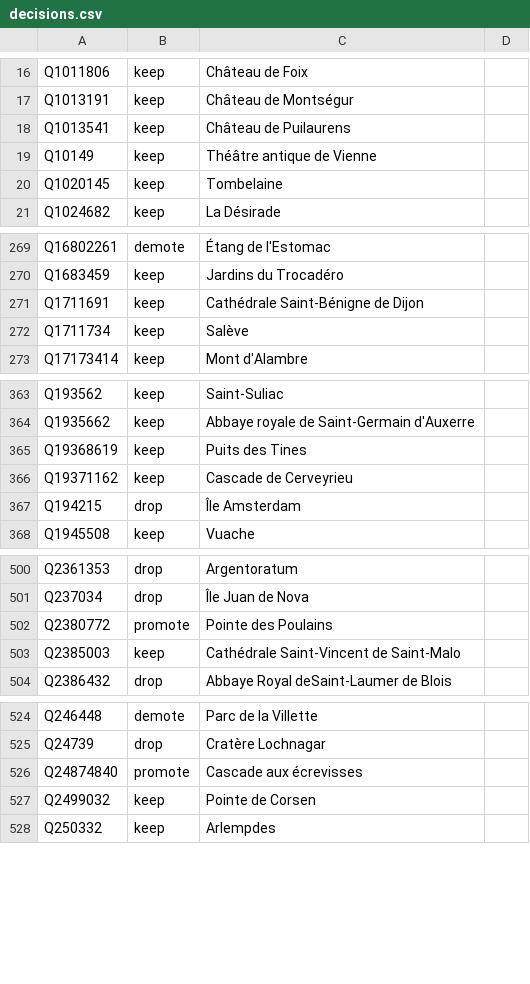
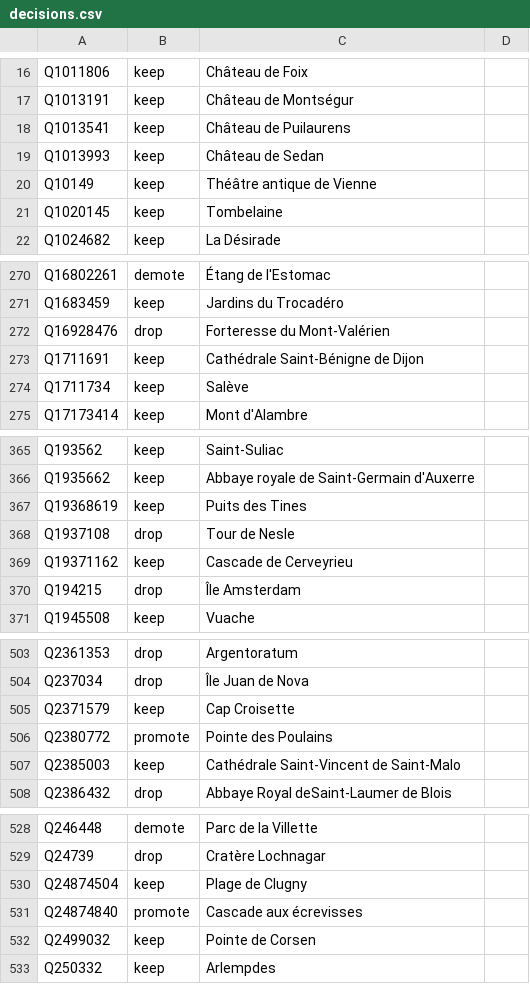
Before and after one commit to alexnr10/roam, a CSV file: pipeline/data/manual/decisions.csv, drawn as a sheet; only a part is shown, gaps mark what is left out; the diff covers the shown part only.

```diff
--- a/pipeline/data/manual/decisions.csv
+++ b/pipeline/data/manual/decisions.csv
@@ -18,2 +18,3 @@ Q1013191,keep,Château de Montségur,
 Q1013541,keep,Château de Puilaurens,
+Q1013993,keep,Château de Sedan,
 Q10149,keep,Théâtre antique de Vienne,
@@ -270,2 +271,3 @@ Q16802261,demote,Étang de l'Estomac,
 Q1683459,keep,Jardins du Trocadéro,
+Q16928476,drop,Forteresse du Mont-Valérien,
 Q1711691,keep,Cathédrale Saint-Bénigne de Dijon,
@@ -365,2 +367,3 @@ Q1935662,keep,Abbaye royale de Saint-Germain d'Auxerre,
 Q19368619,keep,Puits des Tines,
+Q1937108,drop,Tour de Nesle,
 Q19371162,keep,Cascade de Cerveyrieu,
@@ -501,2 +504,3 @@ Q2361353,drop,Argentoratum,
 Q237034,drop,Île Juan de Nova,
+Q2371579,keep,Cap Croisette,
 Q2380772,promote,Pointe des Poulains,
@@ -525,2 +529,3 @@ Q246448,demote,Parc de la Villette,
 Q24739,drop,Cratère Lochnagar,
+Q24874504,keep,Plage de Clugny,
 Q24874840,promote,Cascade aux écrevisses,
```
Also changed, not shown: 8 added rows elsewhere in this file, pipeline/data/manual/tiers.csv.
